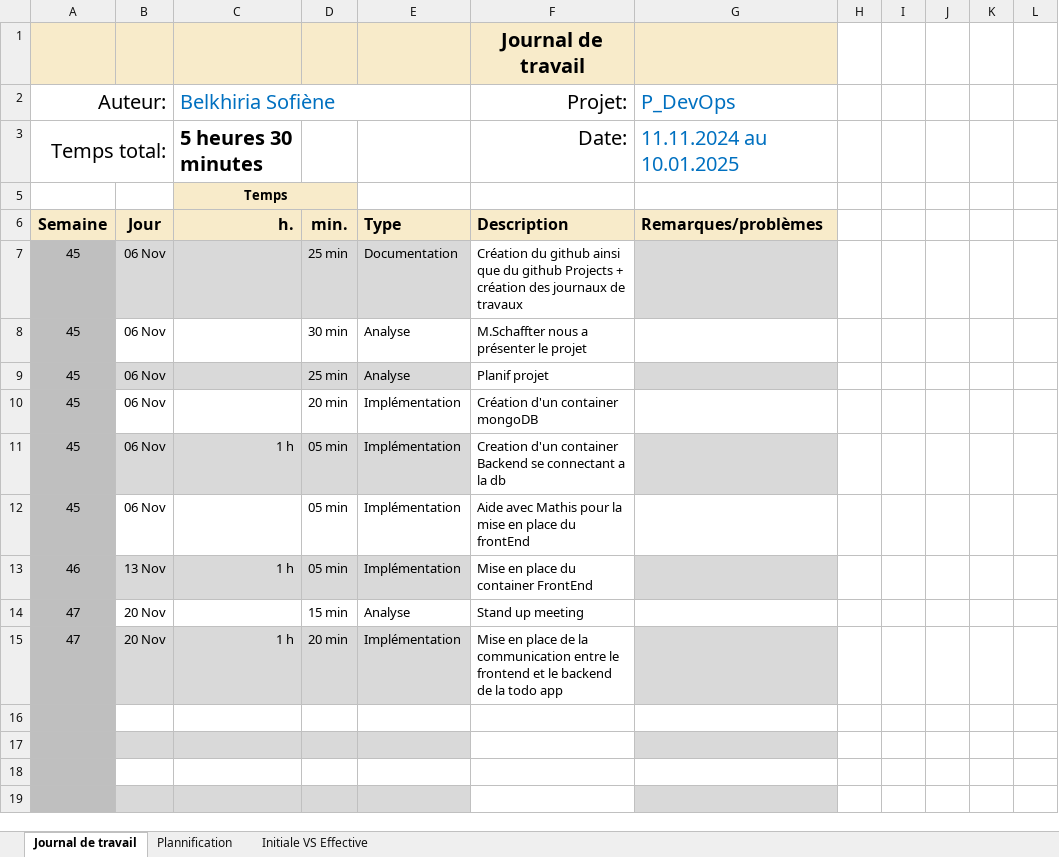
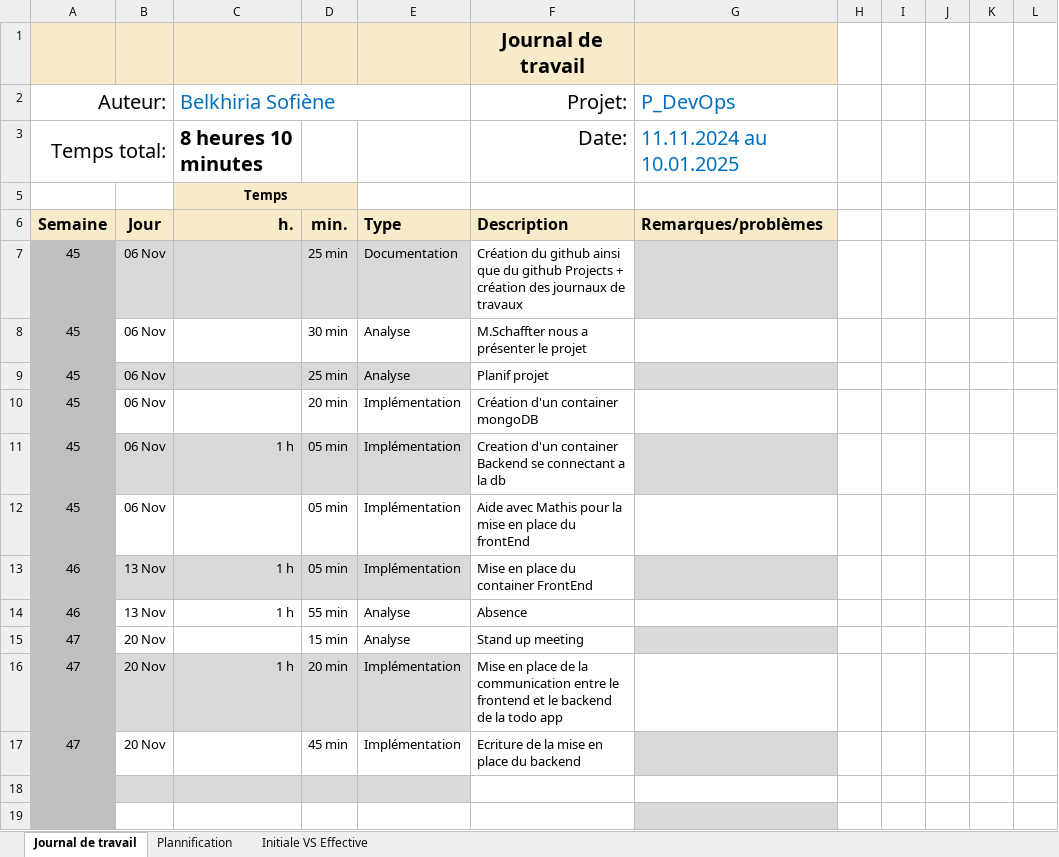
Before and after one commit to termimi/P_DevOps324-450, an Excel workbook: WIP/journaux de travaux/CI_CD_journalTravail_Belkhiria_Sofiene.xlsx, sheet Journal de travail, drawn as a sheet; values as stored, in another font and other column widths than the file's, no borders; conditional formats and table styles not drawn; removed rows and columns are numbered as before the commit, all else as after; the diff names each change by its address in the sheet, - before the commit and + after, or states it on an @@ line.

Commit message:
[doc] (journal de travail) Update journal de travail

```diff
--- a/WIP/journaux de travaux/CI_CD_journalTravail_Belkhiria_Sofiene.xlsx (sheet Journal de travail)
+++ b/WIP/journaux de travaux/CI_CD_journalTravail_Belkhiria_Sofiene.xlsx (sheet Journal de travail)
-C3 (Belkhiria Sofiène): 5 heures 30 minutes
+C3 (Belkhiria Sofiène): 8 heures 10 minutes
+row 14: 46 | 13 Nov | 1 h | 55 min | Analyse | Absence
-G15 fill: none
+G15 fill: #D9D9D9
-G16 fill: #D9D9D9
+G16 fill: none
-row 17: (empty)
+row 17: 47 | 20 Nov |  | 45 min | Implémentation | Ecriture de la mise en place du backend
-G17 fill: none
+G17 fill: #D9D9D9
-row 17: (empty)
-B18:E18 fill: none
+B18:E18 fill: #D9D9D9
-B19:E19 fill: #D9D9D9
+B19:E19 fill: none
```
Also changed, not shown: sheet Plannification, formulas that keep their value, hidden cells, charts or pictures.
